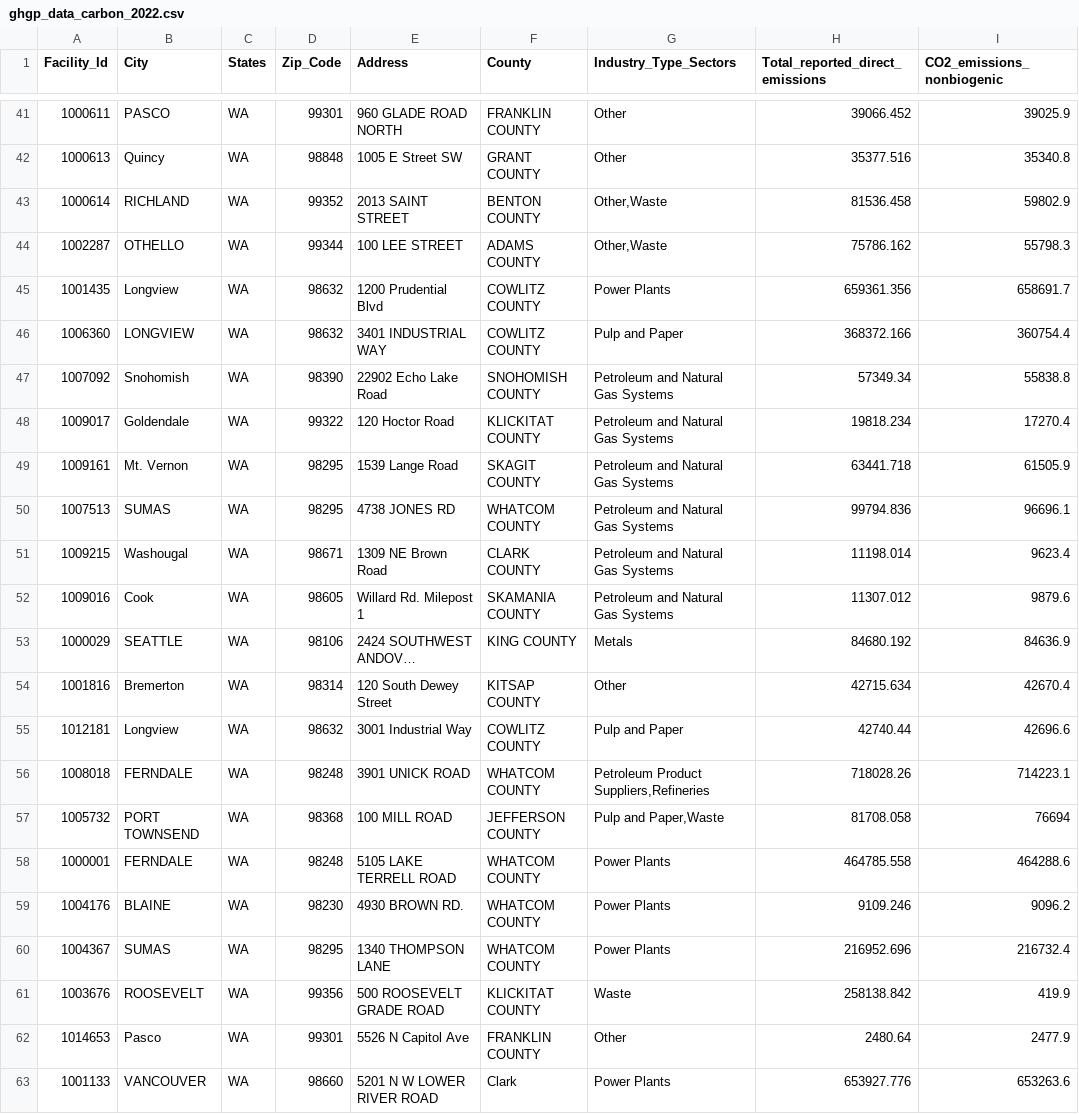
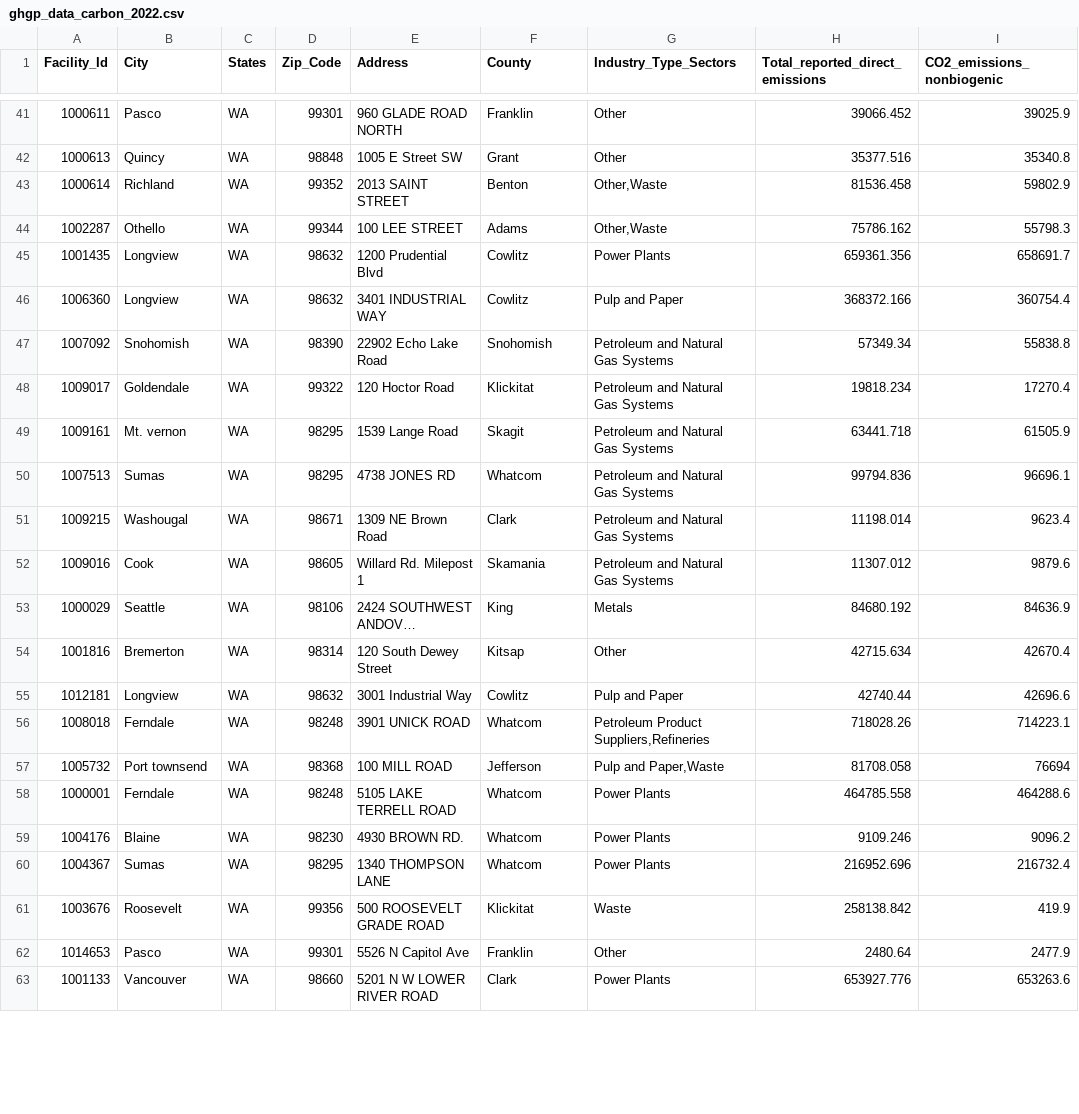
Before and after one commit to prez212/Project_3_Team_3_DE, a CSV file: Resources/ghgp_data_carbon_2022.csv, drawn as a sheet; only a part is shown, gaps mark what is left out; long unchanged cells end in …; the diff covers the shown part only; the diff names each change by its address in the sheet, - before the commit and + after, or states it on an @@ line.

```diff
--- a/Resources/ghgp_data_carbon_2022.csv
+++ b/Resources/ghgp_data_carbon_2022.csv
-B41 (City): PASCO
+B41 (City): Pasco
-F41 (County): FRANKLIN COUNTY
+F41 (County): Franklin
-F42 (County): GRANT COUNTY
+F42 (County): Grant
-B43 (City): RICHLAND
+B43 (City): Richland
-F43 (County): BENTON COUNTY
+F43 (County): Benton
-B44 (City): OTHELLO
+B44 (City): Othello
-F44 (County): ADAMS COUNTY
+F44 (County): Adams
-F45:F46 (County): COWLITZ COUNTY
+F45:F46 (County): Cowlitz
-B46 (City): LONGVIEW
+B46 (City): Longview
-F47 (County): SNOHOMISH COUNTY
+F47 (County): Snohomish
-F48 (County): KLICKITAT COUNTY
+F48 (County): Klickitat
-B49 (City): Mt. Vernon
+B49 (City): Mt. vernon
-F49 (County): SKAGIT COUNTY
+F49 (County): Skagit
-B50 (City): SUMAS
+B50 (City): Sumas
-F50 (County): WHATCOM COUNTY
+F50 (County): Whatcom
-F51 (County): CLARK COUNTY
+F51 (County): Clark
-F52 (County): SKAMANIA COUNTY
+F52 (County): Skamania
-B53 (City): SEATTLE
+B53 (City): Seattle
-F53 (County): KING COUNTY
+F53 (County): King
-F54 (County): KITSAP COUNTY
+F54 (County): Kitsap
-F55 (County): COWLITZ COUNTY
+F55 (County): Cowlitz
-B56 (City): FERNDALE
+B56 (City): Ferndale
-F56 (County): WHATCOM COUNTY
+F56 (County): Whatcom
-B57 (City): PORT TOWNSEND
+B57 (City): Port townsend
-F57 (County): JEFFERSON COUNTY
+F57 (County): Jefferson
-B58 (City): FERNDALE
+B58 (City): Ferndale
-F58:F60 (County): WHATCOM COUNTY
+F58:F60 (County): Whatcom
-B59 (City): BLAINE
+B59 (City): Blaine
-B60 (City): SUMAS
+B60 (City): Sumas
-B61 (City): ROOSEVELT
+B61 (City): Roosevelt
-F61 (County): KLICKITAT COUNTY
+F61 (County): Klickitat
-F62 (County): FRANKLIN COUNTY
+F62 (County): Franklin
-B63 (City): VANCOUVER
+B63 (City): Vancouver
```
Also changed, not shown: 89 edited cells elsewhere in this file, 2 other files.
